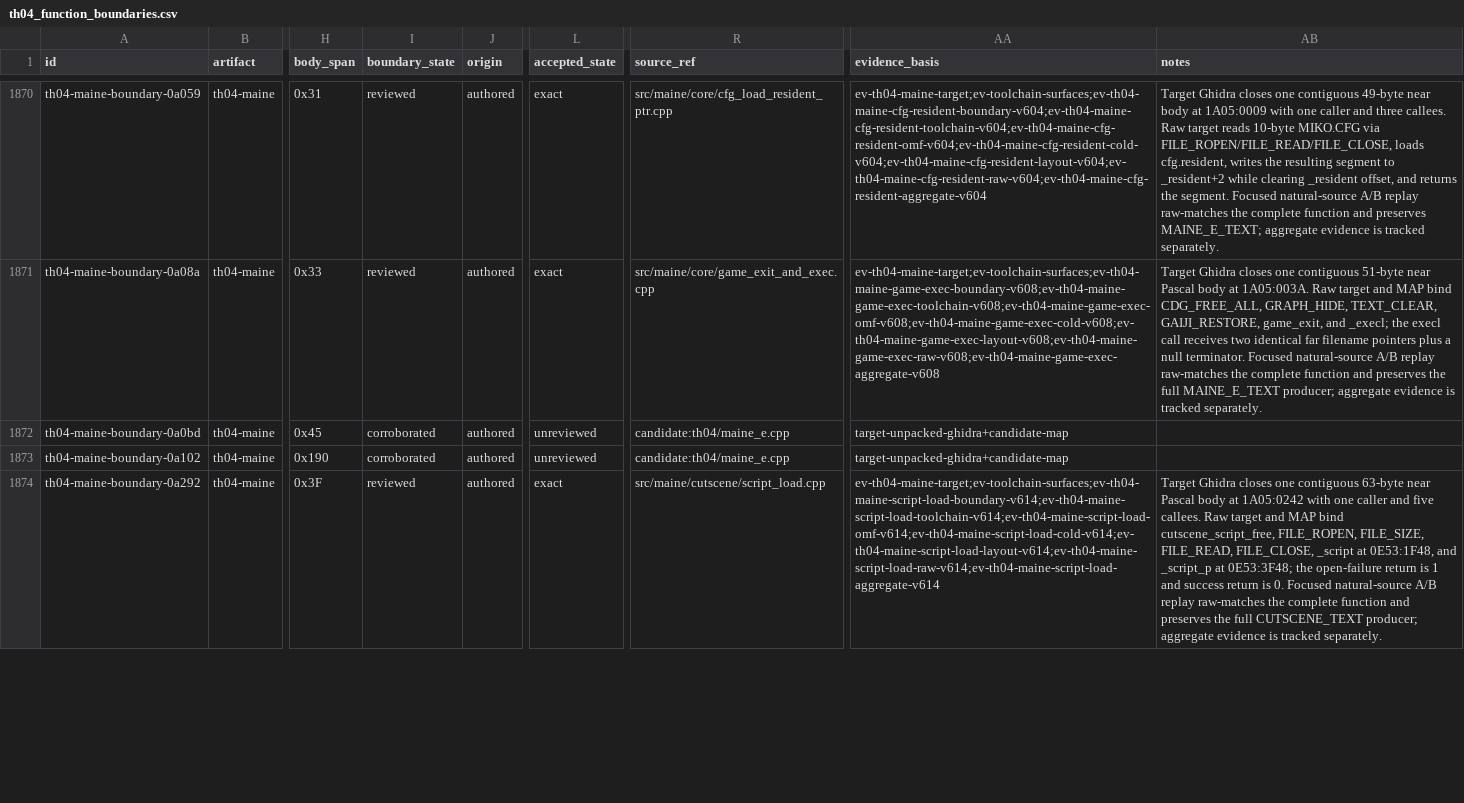
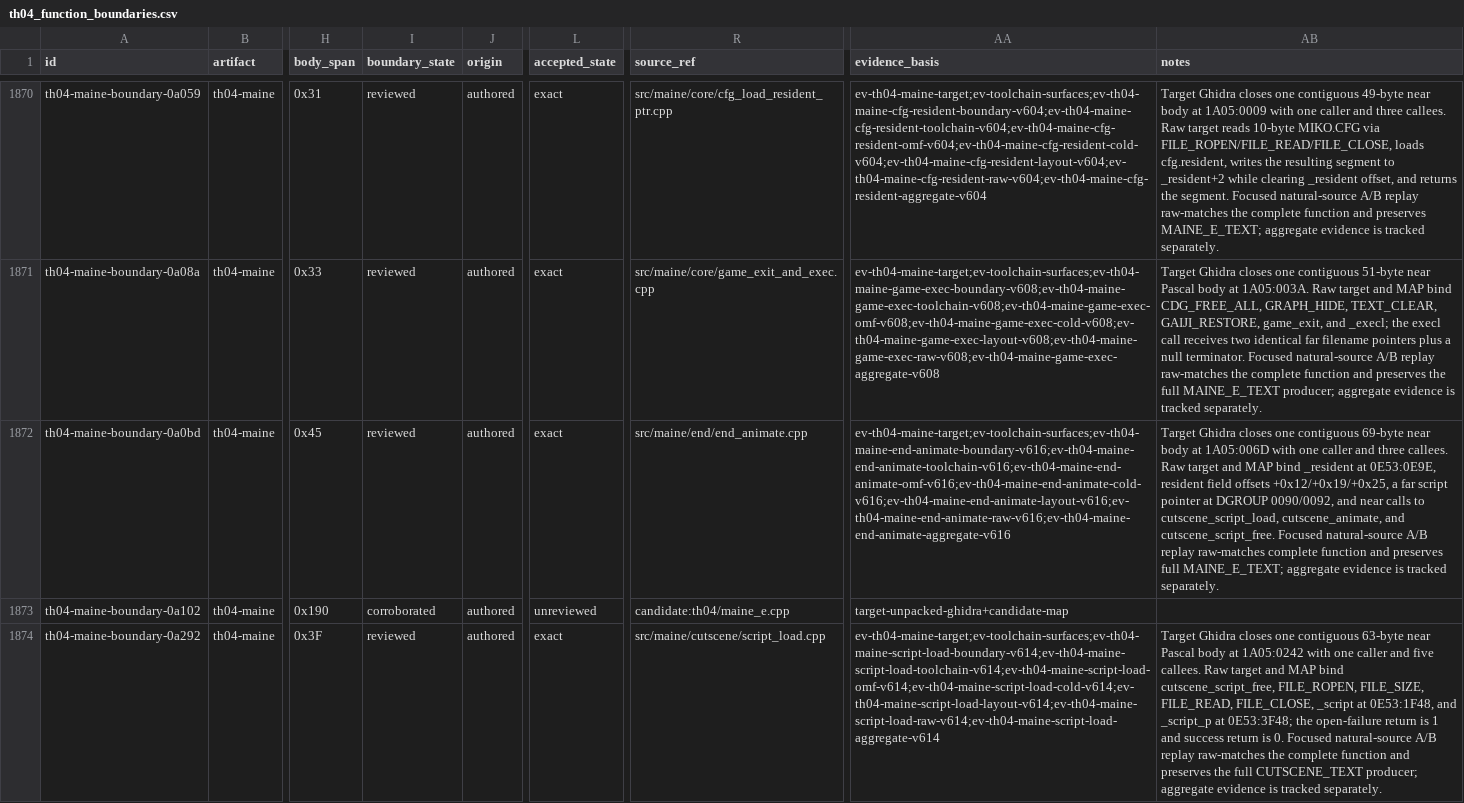
Before and after one commit to N0zoM1z0/th04, a CSV file: config/th04_function_boundaries.csv, drawn as a sheet; only a part is shown, gaps mark what is left out; the diff names each change by its address in the sheet, - before the commit and + after, or states it on an @@ line.

Commit message:
gpt-web: accept MAINE end animation

```diff
--- a/config/th04_function_boundaries.csv
+++ b/config/th04_function_boundaries.csv
-I1872 (boundary_state): corroborated
+I1872 (boundary_state): reviewed
-L1872 (accepted_state): unreviewed
+L1872 (accepted_state): exact
-R1872 (source_ref): candidate:th04/maine_e.cpp
+R1872 (source_ref): src/maine/end/end_animate.cpp
-AA1872 (evidence_basis): target-unpacked-ghidra+candidate-map
+AA1872 (evidence_basis): ev-th04-maine-target;ev-toolchain-surfaces;ev-th04-maine-end-animate-boundary-v616;ev-th04-maine-end-animate-toolchain-v616;ev-th04-maine-end-animate-omf-v616;ev-th04-maine-end-animate-cold-v616;ev-th04-maine-end-animate-layout-v616;ev-th04-maine-end-animate-raw-v616;ev-th04-maine-end-animate-aggregate-v616
-AB1872 (notes): (empty)
+AB1872 (notes): Target Ghidra closes one contiguous 69-byte near body at 1A05:006D with one caller and three callees. Raw target and MAP bind _resident at 0E53:0E9E, resident field offsets +0x12/+0x19/+0x25, a far script pointer at DGROUP 0090/0092, and near calls to cutscene_script_load, cutscene_animate, and cutscene_script_free. Focused natural-source A/B replay raw-matches complete function and preserves full MAINE_E_TEXT; aggregate evidence is tracked separately.
```
Also changed, not shown: config/th04_decoded_function_acceptance.csv, config/units.csv, 9 other files.
